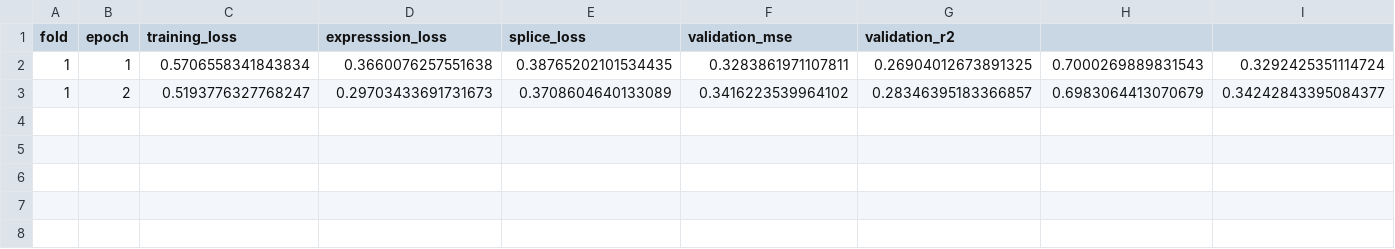
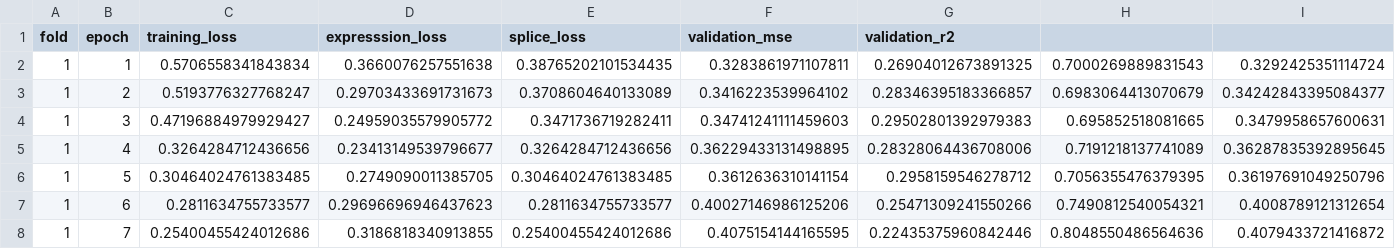
Before and after one commit to Eeeeelias/AS-EPInformer, a CSV file: trained_models/2025-07-25/2025-07-25-10-57/losses.csv, drawn as a sheet; only a part is shown; rows hold the shown columns only; the diff names each change by its address in the sheet, - before the commit and + after, or states it on an @@ line.

```diff
--- a/trained_models/2025-07-25/2025-07-25-10-57/losses.csv
+++ b/trained_models/2025-07-25/2025-07-25-10-57/losses.csv
+row 4: 1 | 3 | 0.47196884979929427 | 0.24959035579905772 | 0.3471736719282411 | 0.34741241111459603 | 0.29502801392979383 | 0.695852518081665 | 0.3479958657600631
+row 5: 1 | 4 | 0.3264284712436656 | 0.23413149539796677 | 0.3264284712436656 | 0.36229433131498895 | 0.28328064436708006 | 0.7191218137741089 | 0.36287835392895645
+row 6: 1 | 5 | 0.30464024761383485 | 0.2749090011385705 | 0.30464024761383485 | 0.3612636310141154 | 0.2958159546278712 | 0.7056355476379395 | 0.36197691049250796
+row 7: 1 | 6 | 0.2811634755733577 | 0.29696696946437623 | 0.2811634755733577 | 0.40027146986125206 | 0.25471309241550266 | 0.7490812540054321 | 0.4008789121312654
+row 8: 1 | 7 | 0.25400455424012686 | 0.3186818340913855 | 0.25400455424012686 | 0.4075154144165595 | 0.22435375960842446 | 0.8048550486564636 | 0.4079433721416872
```
Also changed, not shown: 15 other files.
